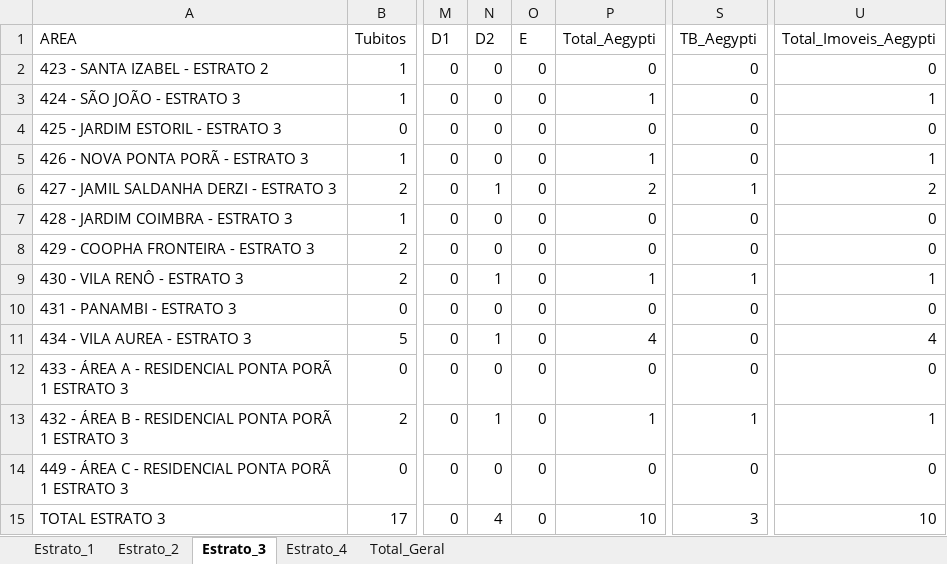
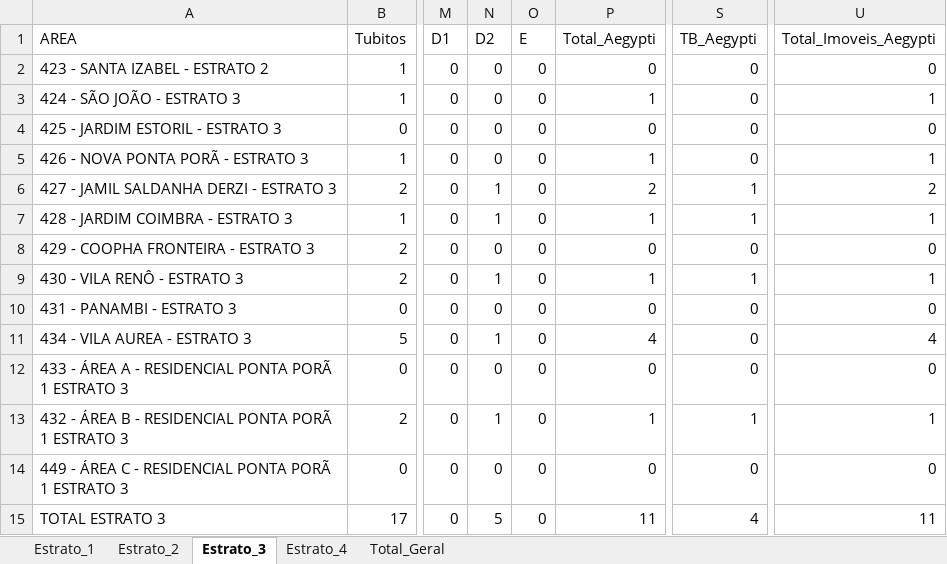
Before and after one commit to LucsDevPro/lira, an Excel workbook: data/LIRA_COMPLETO_latest.xlsx, sheet Estrato_3, drawn as a sheet; only a part is shown, gaps mark what is left out; values as stored, in another font and other column widths than the file's, no borders; the diff names each change by its address in the sheet, - before the commit and + after, or states it on an @@ line.

```diff
--- a/data/LIRA_COMPLETO_latest.xlsx (sheet Estrato_3)
+++ b/data/LIRA_COMPLETO_latest.xlsx (sheet Estrato_3)
-N7 (D2): 0
+N7 (D2): 1
-P7 (Total_Aegypti): 0
+P7 (Total_Aegypti): 1
-S7 (TB_Aegypti): 0
+S7 (TB_Aegypti): 1
-U7 (Total_Imoveis_Aegypti): 0
+U7 (Total_Imoveis_Aegypti): 1
-N15 (D2): 4
+N15 (D2): 5
-P15 (Total_Aegypti): 10
+P15 (Total_Aegypti): 11
-S15 (TB_Aegypti): 3
+S15 (TB_Aegypti): 4
-U15 (Total_Imoveis_Aegypti): 10
+U15 (Total_Imoveis_Aegypti): 11
```
Also changed, not shown: sheet Total_Geral, 2 other files.
